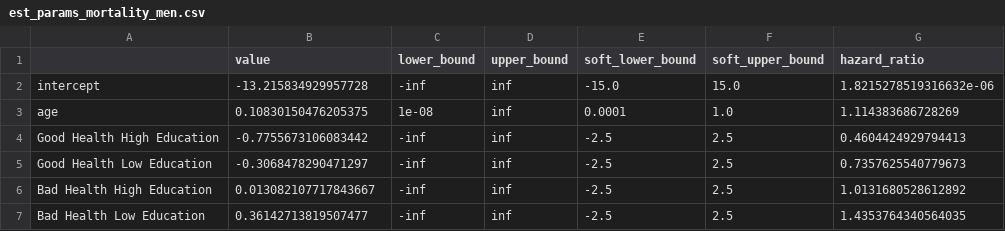
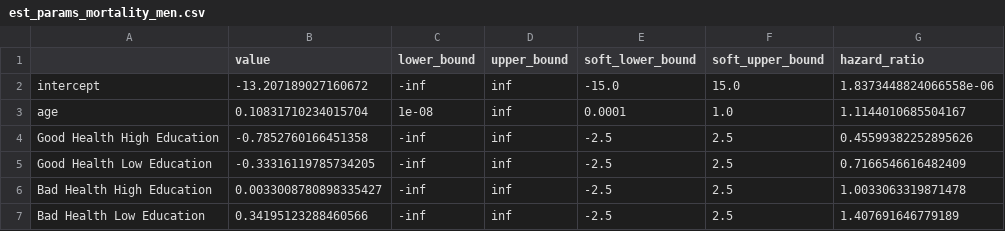
Before and after one commit to PolicyUncertainty/analysis, a CSV file: output/est_results/est_params_mortality_men.csv, drawn as a sheet.

```diff
--- a/output/est_results/est_params_mortality_men.csv
+++ b/output/est_results/est_params_mortality_men.csv
@@ -1,7 +1,7 @@
 ,value,lower_bound,upper_bound,soft_lower_bound,soft_upper_bound,hazard_ratio
-intercept,-13.215834929957728,-inf,inf,-15.0,15.0,1.8215278519316632e-06
-age,0.10830150476205375,1e-08,inf,0.0001,1.0,1.114383686728269
-Good Health High Education,-0.7755673106083442,-inf,inf,-2.5,2.5,0.4604424929794413
-Good Health Low Education,-0.3068478290471297,-inf,inf,-2.5,2.5,0.7357625540779673
-Bad Health High Education,0.013082107717843667,-inf,inf,-2.5,2.5,1.0131680528612892
-Bad Health Low Education,0.36142713819507477,-inf,inf,-2.5,2.5,1.4353764340564035
+intercept,-13.207189027160672,-inf,inf,-15.0,15.0,1.8373448824066558e-06
+age,0.10831710234015704,1e-08,inf,0.0001,1.0,1.1144010685504167
+Good Health High Education,-0.7852760166451358,-inf,inf,-2.5,2.5,0.45599382252895626
+Good Health Low Education,-0.33316119785734205,-inf,inf,-2.5,2.5,0.7166546616482409
+Bad Health High Education,0.0033008780898335427,-inf,inf,-2.5,2.5,1.0033063319871478
+Bad Health Low Education,0.34195123288460566,-inf,inf,-2.5,2.5,1.407691646779189
```
Also changed, not shown: output/est_results/health_transition_matrix.csv, output/est_results/incomes/wage_eq_params.csv, 28 other files.
